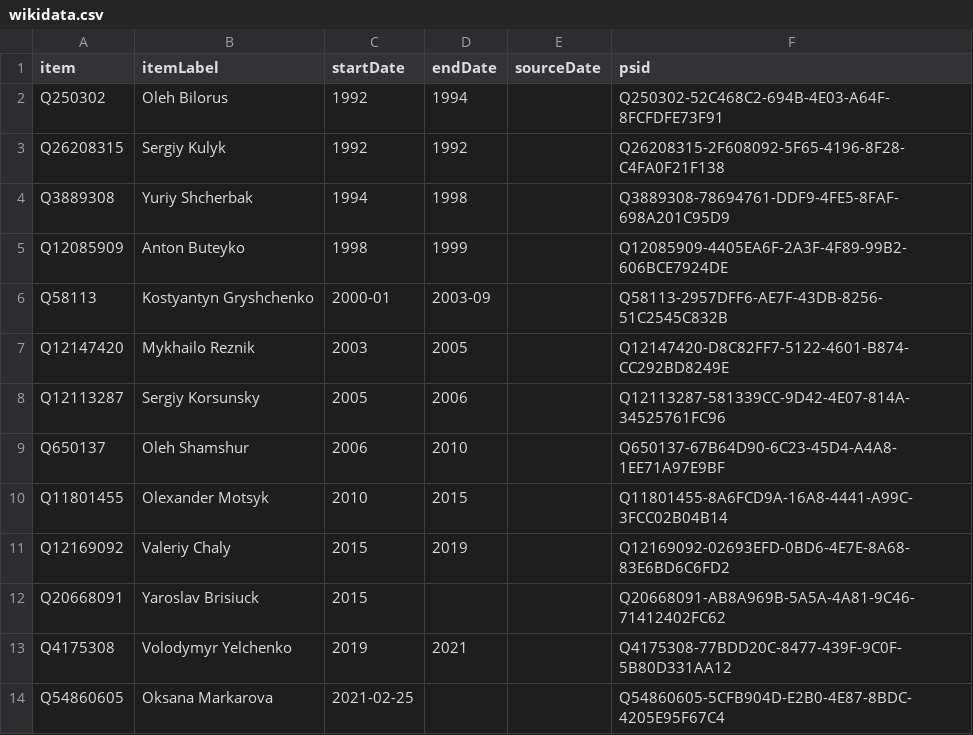
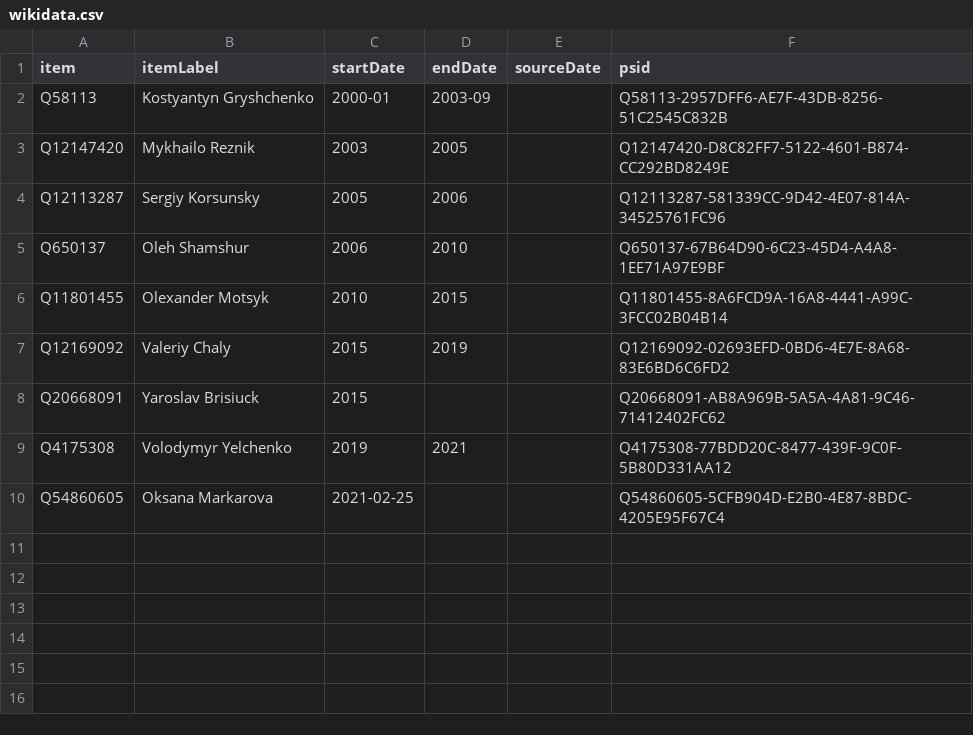
Before and after one commit to every-politician-scrapers/ukraine-cabinet, a CSV file: sources/ambassador-usa/wikidata.csv, drawn as a sheet.

```diff
--- a/sources/ambassador-usa/wikidata.csv
+++ b/sources/ambassador-usa/wikidata.csv
@@ -1,6 +1,2 @@
 item,itemLabel,startDate,endDate,sourceDate,psid
-Q250302,Oleh Bilorus,1992,1994,,Q250302-52C468C2-694B-4E03-A64F-8FCFDFE73F91
-Q26208315,Sergiy Kulyk,1992,1992,,Q26208315-2F608092-5F65-4196-8F28-C4FA0F21F138
-Q3889308,Yuriy Shcherbak,1994,1998,,Q3889308-78694761-DDF9-4FE5-8FAF-698A201C95D9
-Q12085909,Anton Buteyko,1998,1999,,Q12085909-4405EA6F-2A3F-4F89-99B2-606BCE7924DE
 Q58113,Kostyantyn Gryshchenko,2000-01,2003-09,,Q58113-2957DFF6-AE7F-43DB-8256-51C2545C832B
```
Also changed, not shown: sources/ambassador-usa/scraped.csv, 2 other files.
